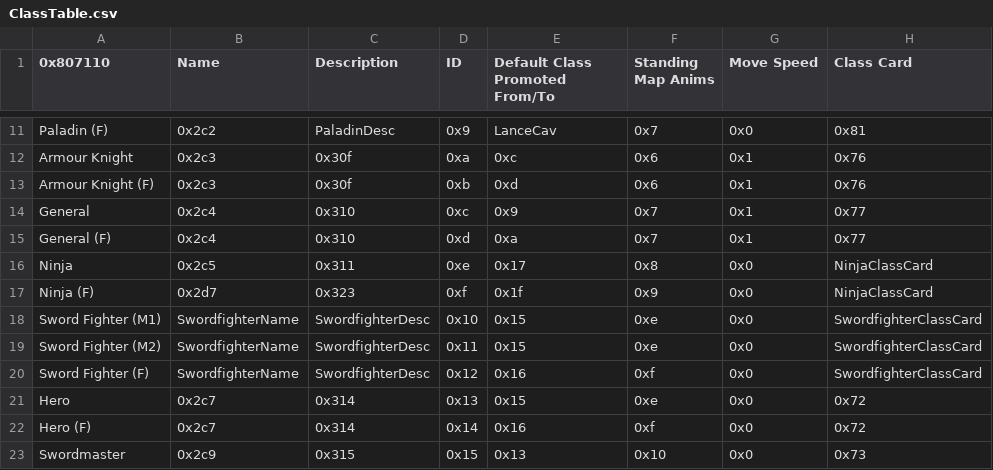
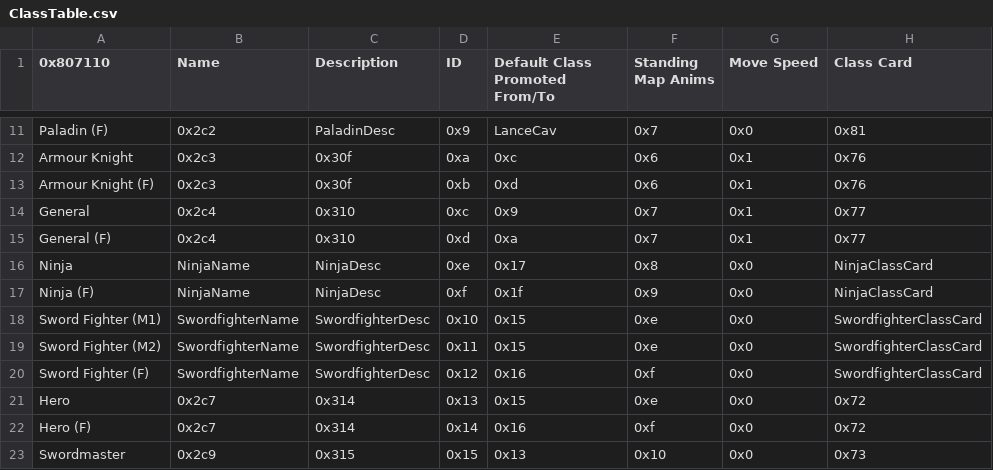
Before and after one commit to alecfcurrie/KeystoneSaga, a CSV file: Tables/NightmareModules/CharactersClasses/ClassTable.csv, drawn as a sheet; only a part is shown, gaps mark what is left out; the diff names each change by its address in the sheet, - before the commit and + after, or states it on an @@ line.

```diff
--- a/Tables/NightmareModules/CharactersClasses/ClassTable.csv
+++ b/Tables/NightmareModules/CharactersClasses/ClassTable.csv
-B16 (Name): 0x2c5
+B16 (Name): NinjaName
-C16 (Description): 0x311
+C16 (Description): NinjaDesc
-B17 (Name): 0x2d7
+B17 (Name): NinjaName
-C17 (Description): 0x323
+C17 (Description): NinjaDesc
```
Also changed, not shown: Tables/NightmareModules/CharactersClasses/CharacterTable.csv, 8 other files.
